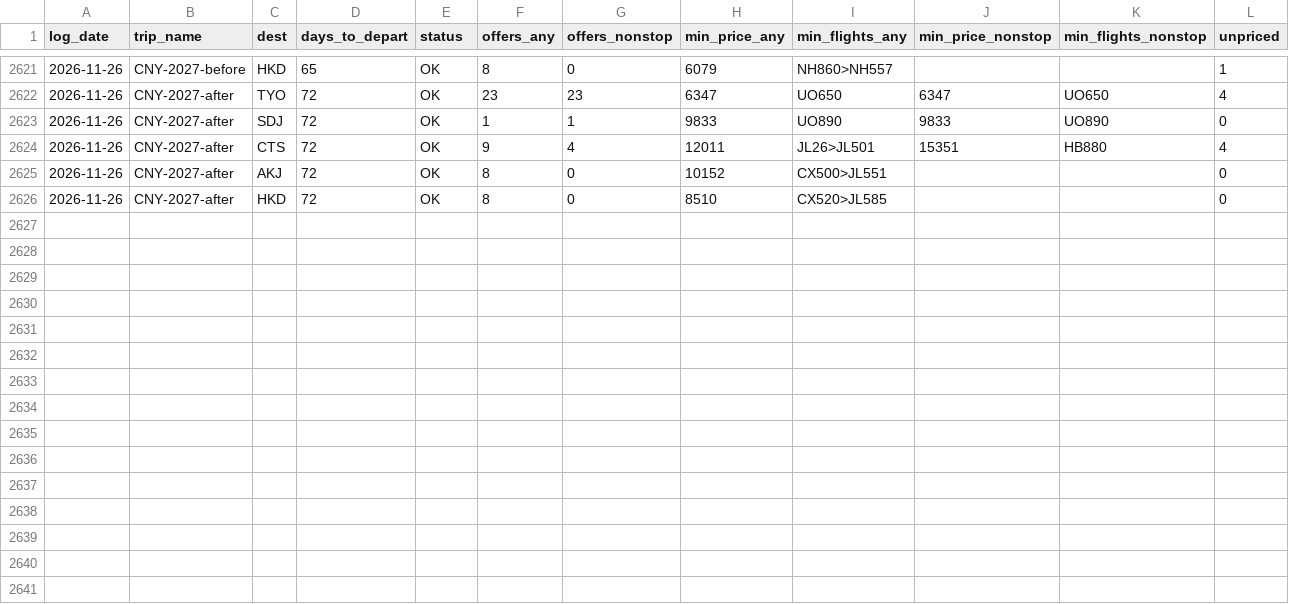
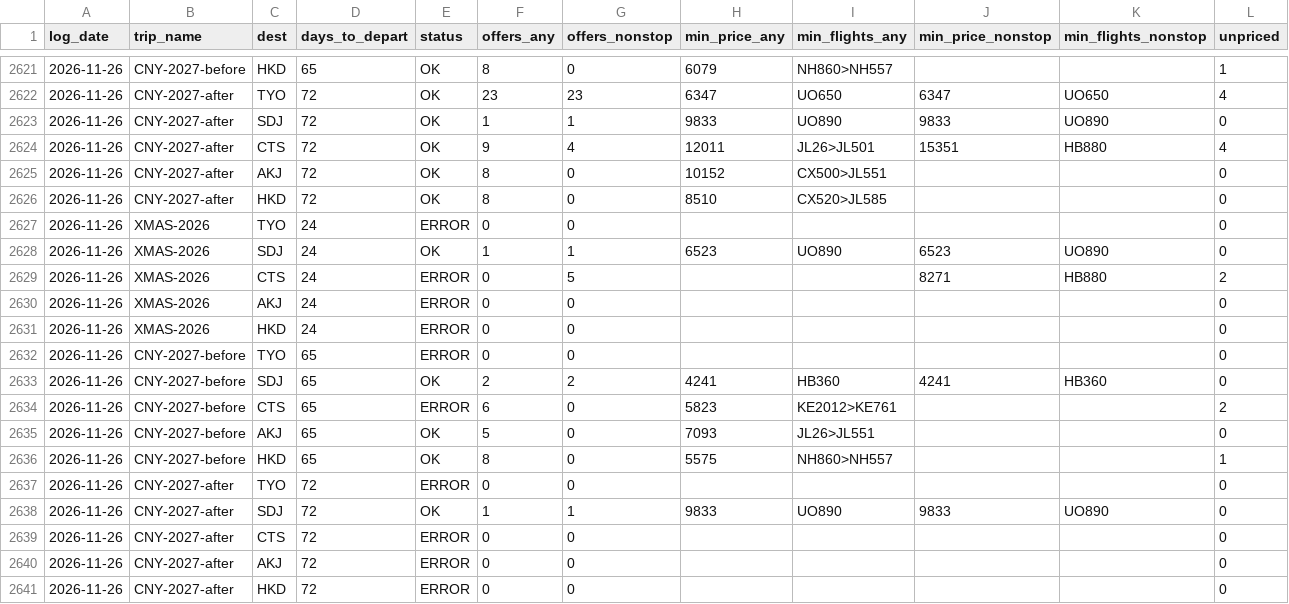
Before and after one commit to ngzzzho/flight-price-tracker, a CSV file: data/dailysummary.csv, drawn as a sheet; only a part is shown, gaps mark what is left out; rows hold the shown columns only; the diff names each change by its address in the sheet, - before the commit and + after, or states it on an @@ line.

```diff
--- a/data/dailysummary.csv
+++ b/data/dailysummary.csv
+row 2627: 2026-11-26 | XMAS-2026 | TYO | 24 | ERROR | 0 | 0 |  |  |  |  | 0
+row 2628: 2026-11-26 | XMAS-2026 | SDJ | 24 | OK | 1 | 1 | 6523 | UO890 | 6523 | UO890 | 0
+row 2629: 2026-11-26 | XMAS-2026 | CTS | 24 | ERROR | 0 | 5 |  |  | 8271 | HB880 | 2
+row 2630: 2026-11-26 | XMAS-2026 | AKJ | 24 | ERROR | 0 | 0 |  |  |  |  | 0
+row 2631: 2026-11-26 | XMAS-2026 | HKD | 24 | ERROR | 0 | 0 |  |  |  |  | 0
+row 2632: 2026-11-26 | CNY-2027-before | TYO | 65 | ERROR | 0 | 0 |  |  |  |  | 0
+row 2633: 2026-11-26 | CNY-2027-before | SDJ | 65 | OK | 2 | 2 | 4241 | HB360 | 4241 | HB360 | 0
+row 2634: 2026-11-26 | CNY-2027-before | CTS | 65 | ERROR | 6 | 0 | 5823 | KE2012>KE761 |  |  | 2
+row 2635: 2026-11-26 | CNY-2027-before | AKJ | 65 | OK | 5 | 0 | 7093 | JL26>JL551 |  |  | 0
+row 2636: 2026-11-26 | CNY-2027-before | HKD | 65 | OK | 8 | 0 | 5575 | NH860>NH557 |  |  | 1
+row 2637: 2026-11-26 | CNY-2027-after | TYO | 72 | ERROR | 0 | 0 |  |  |  |  | 0
+row 2638: 2026-11-26 | CNY-2027-after | SDJ | 72 | OK | 1 | 1 | 9833 | UO890 | 9833 | UO890 | 0
+row 2639: 2026-11-26 | CNY-2027-after | CTS | 72 | ERROR | 0 | 0 |  |  |  |  | 0
+row 2640: 2026-11-26 | CNY-2027-after | AKJ | 72 | ERROR | 0 | 0 |  |  |  |  | 0
+row 2641: 2026-11-26 | CNY-2027-after | HKD | 72 | ERROR | 0 | 0 |  |  |  |  | 0
```
Also changed, not shown: 1 other file.
